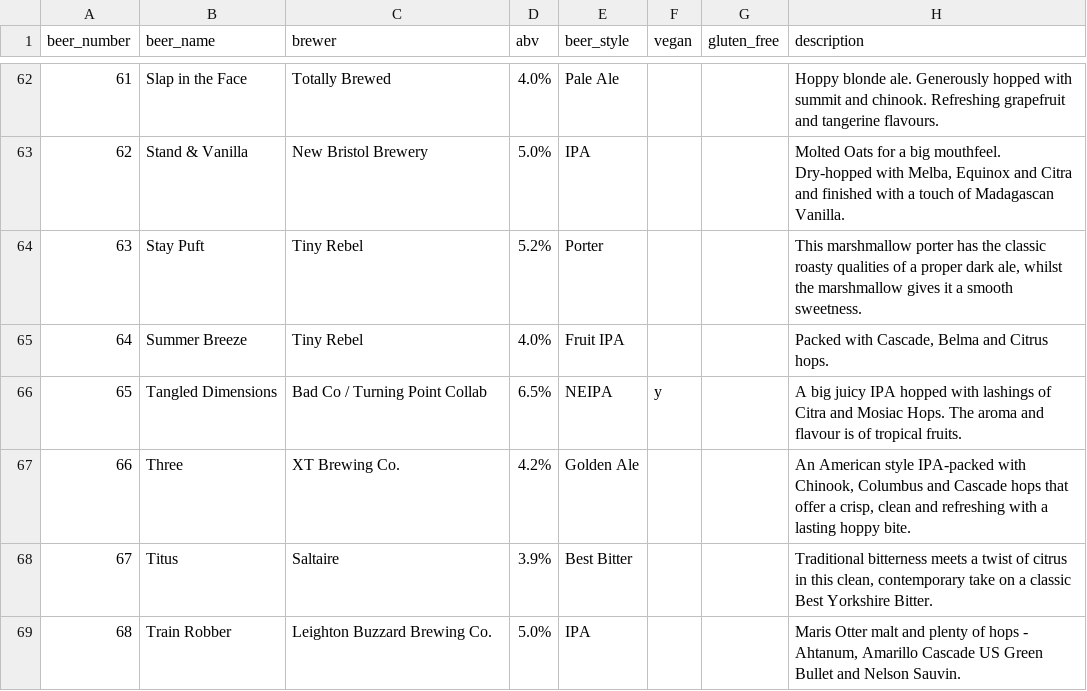
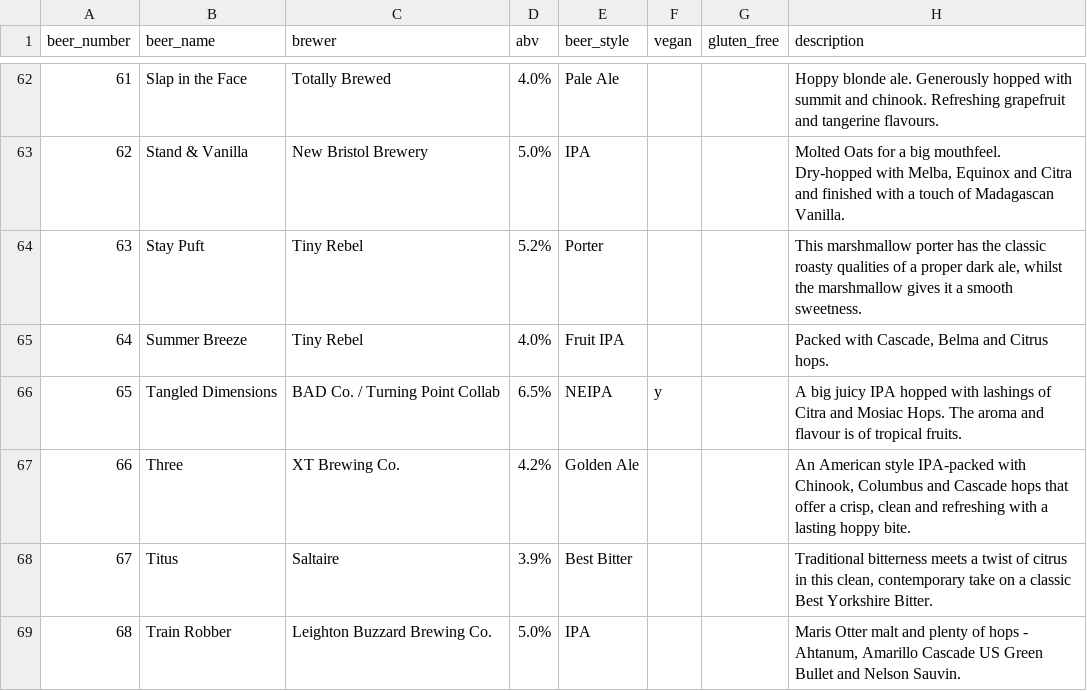
Before and after one commit to guyfawcus/beer-fest.js, a CSV file: public/downloads/ACBF8-2019.csv, drawn as a sheet; only a part is shown, gaps mark what is left out.

```diff
--- a/public/downloads/ACBF8-2019.csv
+++ b/public/downloads/ACBF8-2019.csv
@@ -65,3 +65,3 @@ beer_number,beer_name,brewer,abv,beer_style,vegan,gluten_free,description
 64,Summer Breeze,Tiny Rebel,4.0%,Fruit IPA,,,"Packed with Cascade, Belma and Citrus hops."
-65,Tangled Dimensions,Bad Co / Turning Point Collab,6.5%,NEIPA,y,,A big juicy IPA hopped with lashings of Citra and Mosiac Hops. The aroma and flavour is of tropical fruits.
+65,Tangled Dimensions,BAD Co. / Turning Point Collab,6.5%,NEIPA,y,,A big juicy IPA hopped with lashings of Citra and Mosiac Hops. The aroma and flavour is of tropical fruits.
 66,Three,XT Brewing Co.,4.2%,Golden Ale,,,"An American style IPA-packed with Chinook, Columbus and Cascade hops that offer a crisp, clean and refreshing with a lasting hoppy bite."
```
Also changed, not shown: public/downloads/ACBF7-2018.csv.
